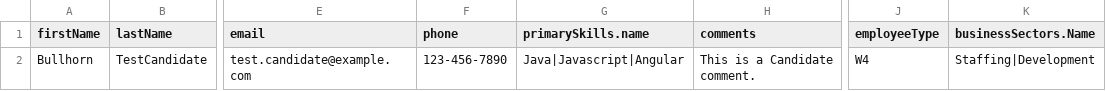
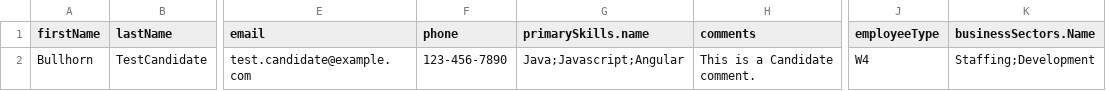
Before and after one commit to bullhorn/dataloader, a CSV file: examples/Candidate.csv, drawn as a sheet; only a part is shown, gaps mark what is left out; the diff names each change by its address in the sheet, - before the commit and + after, or states it on an @@ line.

Commit message:
BH-40323: Added minimal examples

```diff
--- a/examples/Candidate.csv
+++ b/examples/Candidate.csv
-G2 (primarySkills.name): Java|Javascript|Angular
+G2 (primarySkills.name): Java;Javascript;Angular
-K2 (businessSectors.Name): Staffing|Development
+K2 (businessSectors.Name): Staffing;Development
```
Also changed, not shown: examples/ClientCorporation.csv, examples/JobOrder.csv, 1 other file.
